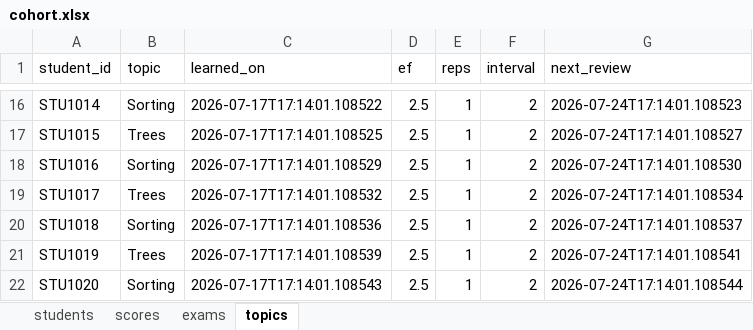
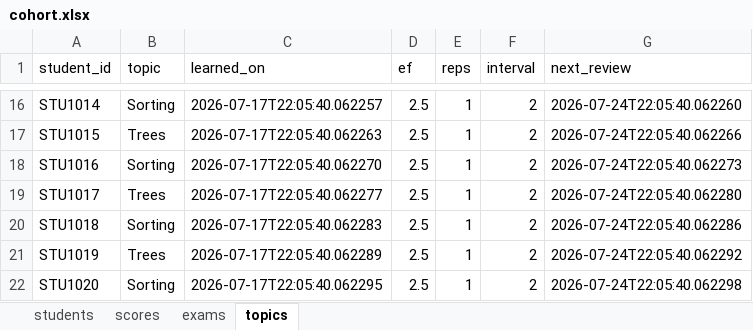
Before and after one commit to bsrikumar855-dot/Student-AI-Mentor, an Excel workbook: backend/data/cohort.xlsx, sheet topics, drawn as a sheet; only a part is shown, gaps mark what is left out; values as stored, in another font and other column widths than the file's, no borders; the diff covers the shown part only; the diff names each change by its address in the sheet, - before the commit and + after, or states it on an @@ line.

```diff
--- a/backend/data/cohort.xlsx (sheet topics)
+++ b/backend/data/cohort.xlsx (sheet topics)
-C16 (learned_on): 2026-07-17T17:14:01.108522
+C16 (learned_on): 2026-07-17T22:05:40.062257
-G16 (next_review): 2026-07-24T17:14:01.108523
+G16 (next_review): 2026-07-24T22:05:40.062260
-C17 (learned_on): 2026-07-17T17:14:01.108525
+C17 (learned_on): 2026-07-17T22:05:40.062263
-G17 (next_review): 2026-07-24T17:14:01.108527
+G17 (next_review): 2026-07-24T22:05:40.062266
-C18 (learned_on): 2026-07-17T17:14:01.108529
+C18 (learned_on): 2026-07-17T22:05:40.062270
-G18 (next_review): 2026-07-24T17:14:01.108530
+G18 (next_review): 2026-07-24T22:05:40.062273
-C19 (learned_on): 2026-07-17T17:14:01.108532
+C19 (learned_on): 2026-07-17T22:05:40.062277
-G19 (next_review): 2026-07-24T17:14:01.108534
+G19 (next_review): 2026-07-24T22:05:40.062280
-C20 (learned_on): 2026-07-17T17:14:01.108536
+C20 (learned_on): 2026-07-17T22:05:40.062283
-G20 (next_review): 2026-07-24T17:14:01.108537
+G20 (next_review): 2026-07-24T22:05:40.062286
-C21 (learned_on): 2026-07-17T17:14:01.108539
+C21 (learned_on): 2026-07-17T22:05:40.062289
-G21 (next_review): 2026-07-24T17:14:01.108541
+G21 (next_review): 2026-07-24T22:05:40.062292
-C22 (learned_on): 2026-07-17T17:14:01.108543
+C22 (learned_on): 2026-07-17T22:05:40.062295
-G22 (next_review): 2026-07-24T17:14:01.108544
+G22 (next_review): 2026-07-24T22:05:40.062298
```
Also changed, not shown: 32 edited cells elsewhere in this sheet, sheet exams, sheet students, sheet scores, 4 other files.
